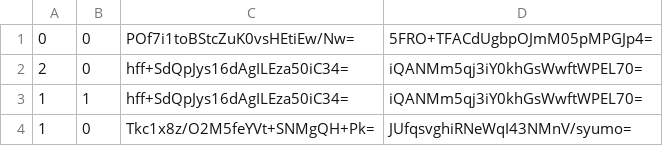
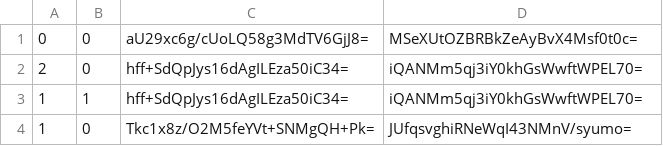
Before and after one commit to GrimCraftMaps/Escapism_Nether, a CSV file: tiles/zoom.-1/metadata/k.0.0.csv, drawn as a sheet.

```diff
--- a/tiles/zoom.-1/metadata/k.0.0.csv
+++ b/tiles/zoom.-1/metadata/k.0.0.csv
@@ -1,2 +1,2 @@
-0,0,POf7i1toBStcZuK0vsHEtiEw/Nw=,5FRO+TFACdUgbpOJmM05pMPGJp4=
+0,0,aU29xc6g/cUoLQ58g3MdTV6GjJ8=,MSeXUtOZBRBkZeAyBvX4Msf0t0c=
 2,0,hff+SdQpJys16dAgILEza50iC34=,iQANMm5qj3iY0khGsWwftWPEL70=
```
Also changed, not shown: tiles/zoom.0/metadata/k.-1.-1.csv, tiles/zoom.0/metadata/k.-1.0.csv, 27 other files.
